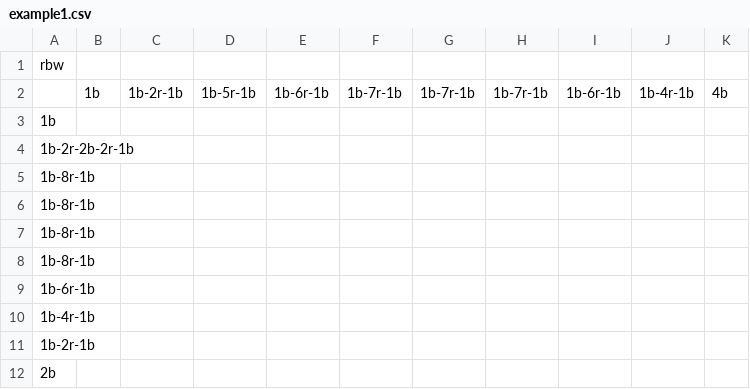
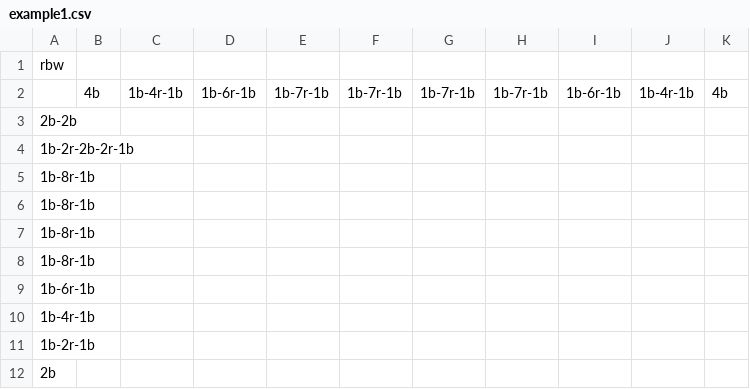
Before and after one commit to MohammadKhGh99/AI-Project, a CSV file: example1.csv, drawn as a sheet; removed rows and columns are numbered as before the commit, all else as after; the diff names each change by its address in the sheet, - before the commit and + after, or states it on an @@ line.

```diff
--- a/example1.csv
+++ b/example1.csv
-column D, row 2: 1b-5r-1b
+column E, row 2: 1b-7r-1b
-B2: 1b
+B2: 4b
-C2: 1b-2r-1b
+C2: 1b-4r-1b
-A3: 1b
+A3: 2b-2b
```
Also changed, not shown: 7 other files.
